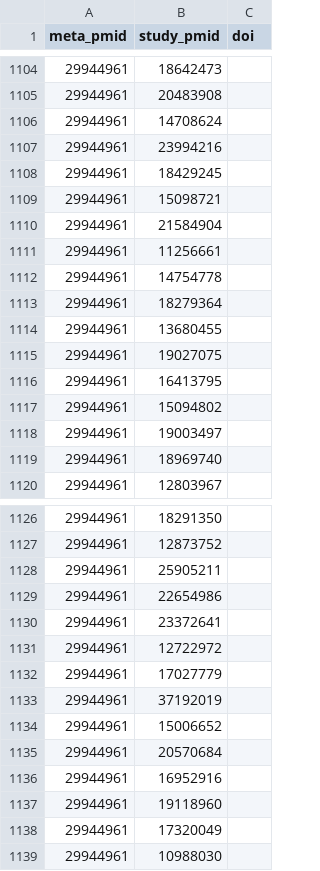
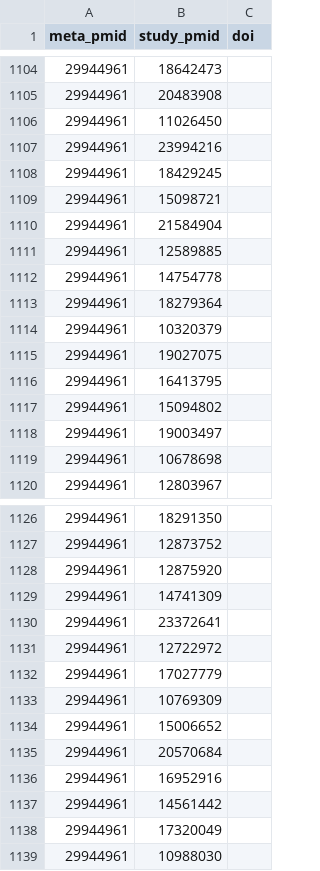
Before and after one commit to neurostuff/neurometabench, a CSV file: data/included_studies.csv, drawn as a sheet; only a part is shown, gaps mark what is left out; the diff covers the shown part only.

Commit message:
Updated included studies file

```diff
--- a/data/included_studies.csv
+++ b/data/included_studies.csv
@@ -1105,3 +1105,3 @@ meta_pmid,study_pmid,doi
 29944961,20483908,
-29944961,14708624,
+29944961,11026450,
 29944961,23994216,
@@ -1110,6 +1110,6 @@ meta_pmid,study_pmid,doi
 29944961,21584904,
-29944961,11256661,
+29944961,12589885,
 29944961,14754778,
 29944961,18279364,
-29944961,13680455,
+29944961,10320379,
 29944961,19027075,
@@ -1118,3 +1118,3 @@ meta_pmid,study_pmid,doi
 29944961,19003497,
-29944961,18969740,
+29944961,10678698,
 29944961,12803967,
@@ -1127,4 +1127,4 @@ meta_pmid,study_pmid,doi
 29944961,12873752,
-29944961,25905211,
-29944961,22654986,
+29944961,12875920,
+29944961,14741309,
 29944961,23372641,
@@ -1132,3 +1132,3 @@ meta_pmid,study_pmid,doi
 29944961,17027779,
-29944961,37192019,
+29944961,10769309,
 29944961,15006652,
@@ -1136,3 +1136,3 @@ meta_pmid,study_pmid,doi
 29944961,16952916,
-29944961,19118960,
+29944961,14561442,
 29944961,17320049,
```
Also changed, not shown: 8 edited cells elsewhere in this file.
